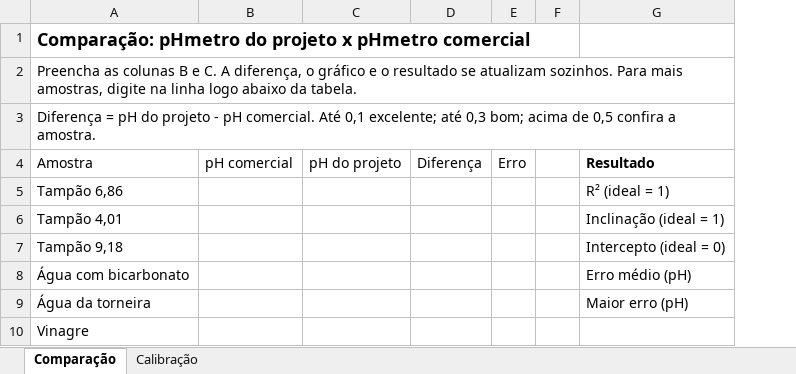
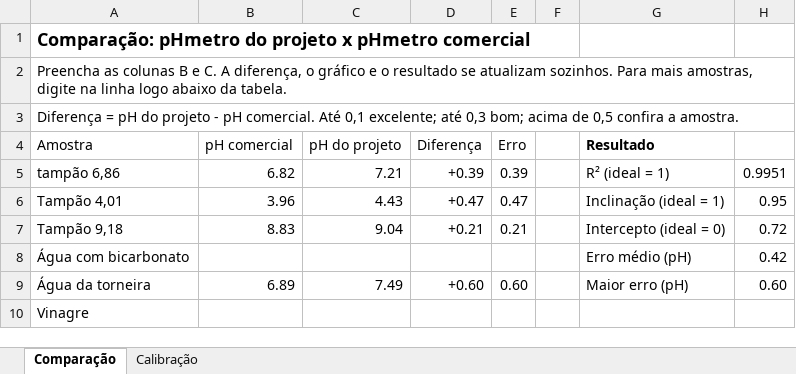
Before and after one commit to miguelbonardii/PHmetro_Abigail, an Excel workbook: pHmetro/planilha_phmetro.xlsx, sheet Comparação, drawn as a sheet; values as stored, in another font and other column widths than the file's, no borders; charts and pictures and table styles not drawn; removed rows and columns are numbered as before the commit, all else as after; the diff names each change by its address in the sheet, - before the commit and + after, or states it on an @@ line.

```diff
--- a/pHmetro/planilha_phmetro.xlsx (sheet Comparação)
+++ b/pHmetro/planilha_phmetro.xlsx (sheet Comparação)
+column H, rows 6-9: 0.95 | 0.72 | 0.42 | 0.60
-row 5: Tampão 6,86 |  |  |  |  |  | R² (ideal = 1)
+row 5: tampão 6,86 | 6.82 | 7.21 | +0.39 | 0.39 |  | R² (ideal = 1) | 0.9951
-B6 (pH comercial): (empty)
+B6 (pH comercial): 3.96
-C6 (pH do projeto): (empty)
+C6 (pH do projeto): 4.43
-D6 (Diferença): (empty)
+D6 (Diferença): +0.47
-E6 (Erro): (empty)
+E6 (Erro): 0.47
-B7 (pH comercial): (empty)
+B7 (pH comercial): 8.83
-C7 (pH do projeto): (empty)
+C7 (pH do projeto): 9.04
-D7 (Diferença): (empty)
+D7 (Diferença): +0.21
-E7 (Erro): (empty)
+E7 (Erro): 0.21
-B9 (pH comercial): (empty)
+B9 (pH comercial): 6.89
-C9 (pH do projeto): (empty)
+C9 (pH do projeto): 7.49
-D9 (Diferença): (empty)
+D9 (Diferença): +0.60
-E9 (Erro): (empty)
+E9 (Erro): 0.60
```
Also changed, not shown: sheet Calibração, charts or pictures, 3 other files.
